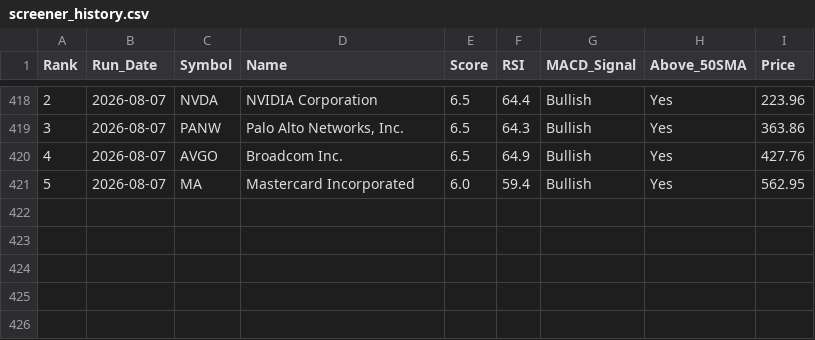
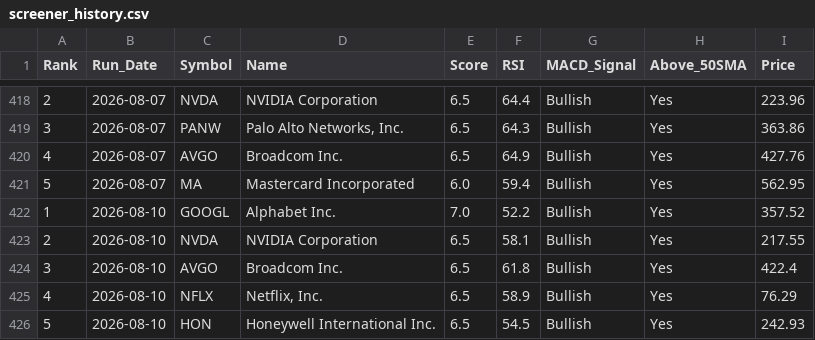
Before and after one commit to chandupal11/Rev-Ops-Forecasting-Agent, a CSV file: screener_history.csv, drawn as a sheet; only a part is shown, gaps mark what is left out; the diff names each change by its address in the sheet, - before the commit and + after, or states it on an @@ line.

```diff
--- a/screener_history.csv
+++ b/screener_history.csv
+row 422: 1 | 2026-08-10 | GOOGL | Alphabet Inc. | 7.0 | 52.2 | Bullish | Yes | 357.52
+row 423: 2 | 2026-08-10 | NVDA | NVIDIA Corporation | 6.5 | 58.1 | Bullish | Yes | 217.55
+row 424: 3 | 2026-08-10 | AVGO | Broadcom Inc. | 6.5 | 61.8 | Bullish | Yes | 422.4
+row 425: 4 | 2026-08-10 | NFLX | Netflix, Inc. | 6.5 | 58.9 | Bullish | Yes | 76.29
+row 426: 5 | 2026-08-10 | HON | Honeywell International Inc. | 6.5 | 54.5 | Bullish | Yes | 242.93
```
Also changed, not shown: screener_results.csv.
